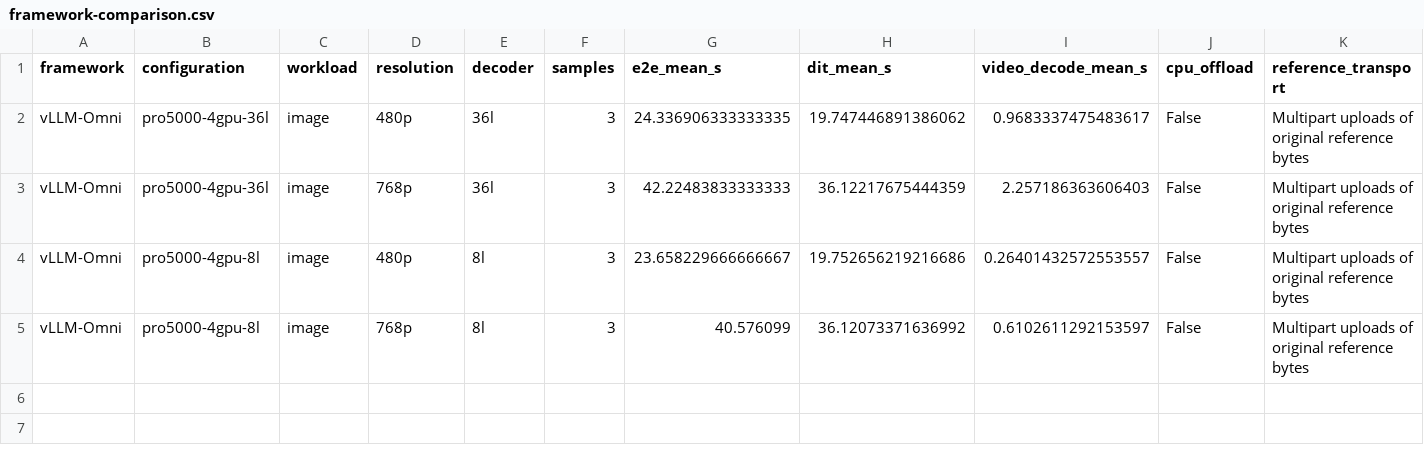
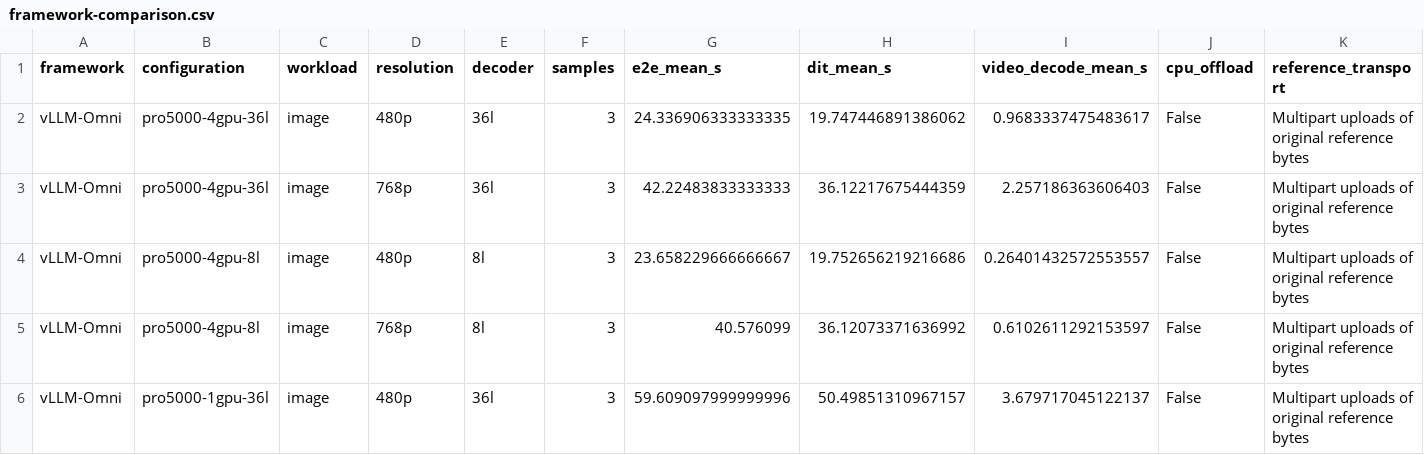
Before and after one commit to lishunyang12/fasth3-omni-evaluation-20261018, a CSV file: pro5000-4gpu/omni-local/framework-comparison.csv, drawn as a sheet.

```diff
--- a/pro5000-4gpu/omni-local/framework-comparison.csv
+++ b/pro5000-4gpu/omni-local/framework-comparison.csv
@@ -5 +5,2 @@ vLLM-Omni,pro5000-4gpu-8l,image,480p,8l,3,23.658229666666667,19.752656219216686,
 vLLM-Omni,pro5000-4gpu-8l,image,768p,8l,3,40.576099,36.12073371636992,0.6102611292153597,False,Multipart uploads of original reference bytes
+vLLM-Omni,pro5000-1gpu-36l,image,480p,36l,3,59.609097999999996,50.49851310967157,3.679717045122137,False,Multipart uploads of original reference bytes
```
Also changed, not shown: pro5000-4gpu/omni-local/pro5000.csv, 19 other files.
